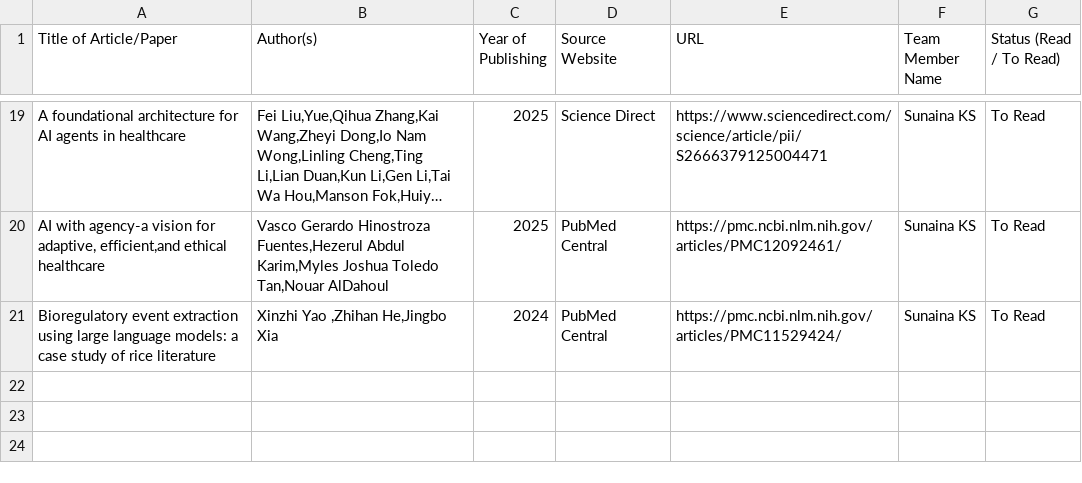
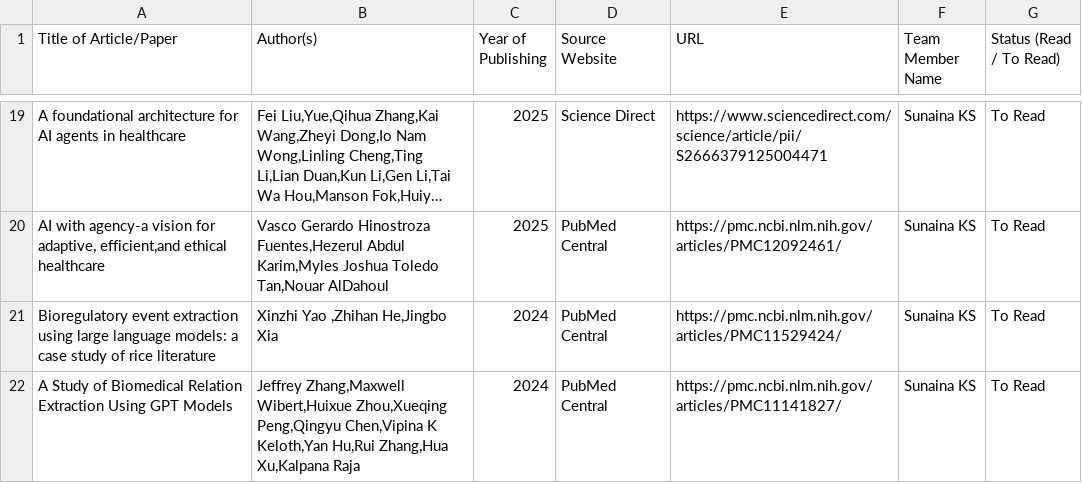
Before and after one commit to UpadhyayKiran/mtech-capstone-project, a CSV file: docs/literature survey/Literature_Survey_Tracker.csv, drawn as a sheet; only a part is shown, gaps mark what is left out; long unchanged cells end in …; the diff names each change by its address in the sheet, - before the commit and + after, or states it on an @@ line.

Commit message:
Update Literature_Survey_Tracker.csv
added another artocle

```diff
--- a/docs/literature survey/Literature_Survey_Tracker.csv
+++ b/docs/literature survey/Literature_Survey_Tracker.csv
+row 22: A Study of Biomedical Relation Extraction Using GPT Models | Jeffrey Zhang,Maxwell Wibert,Huixue Zhou,Xueqing Peng,Qingyu Chen,Vipina K Keloth,Yan Hu,Rui Zhang,Hua Xu,Kalpana Raja | 2024 | PubMed Central | https://pmc.ncbi.nlm.nih.gov/articles/PMC11141827/ | Sunaina KS | To Read
```
